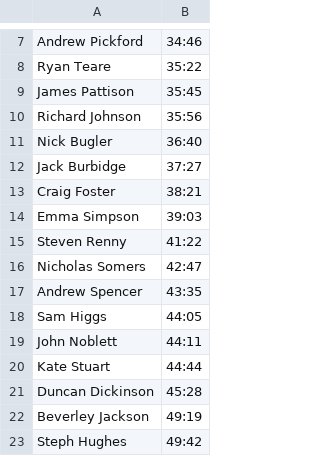
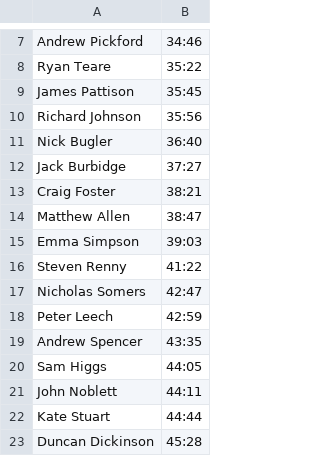
Before and after one commit to Altrincham-Athletics/Road-Race-Championship, a CSV file: races/hale10k_results.csv, drawn as a sheet; only a part is shown, gaps mark what is left out; the shorter side is filled out with more unchanged rows.

Commit message:
Added MA to Hale10k results

```diff
--- a/races/hale10k_results.csv
+++ b/races/hale10k_results.csv
@@ -13,2 +13,3 @@ Jack Burbidge,37:27
 Craig Foster,38:21
+Matthew Allen,38:47
 Emma Simpson,39:03
@@ -16,2 +17,3 @@ Steven Renny,41:22
 Nicholas Somers,42:47
+Peter Leech,42:59
 Andrew Spencer,43:35
```
Also changed, not shown: 29 other files.
